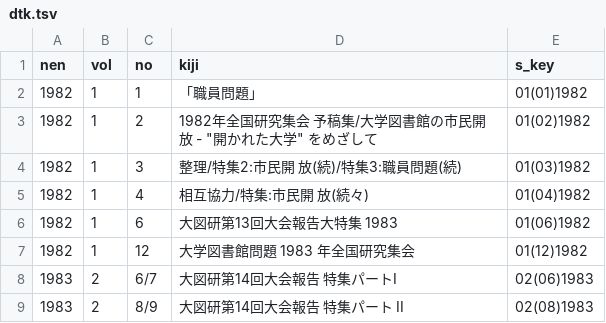
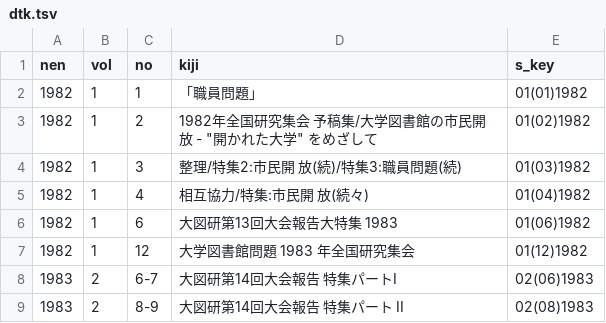
Before and after one commit to Matsunotakanori/kyodo_shiryo.github.io, a TSV file: _data/dtk.tsv, drawn as a sheet.

Commit message:
Add files via upload

```diff
--- a/_data/dtk.tsv
+++ b/_data/dtk.tsv
@@ -7,3 +7,3 @@ nen	vol	no	kiji	s_key
 1982	1	12	大学図書館問題 1983 年全国研究集会 	01(12)1982
-1983	2	6/7	大図研第14回大会報告 特集パートI 	02(06)1983
-1983	2	8/9	大図研第14回大会報告 特集パート II 	02(08)1983
+1983	2	6-7	大図研第14回大会報告 特集パートI 	02(06)1983
+1983	2	8-9	大図研第14回大会報告 特集パート II 	02(08)1983
```
